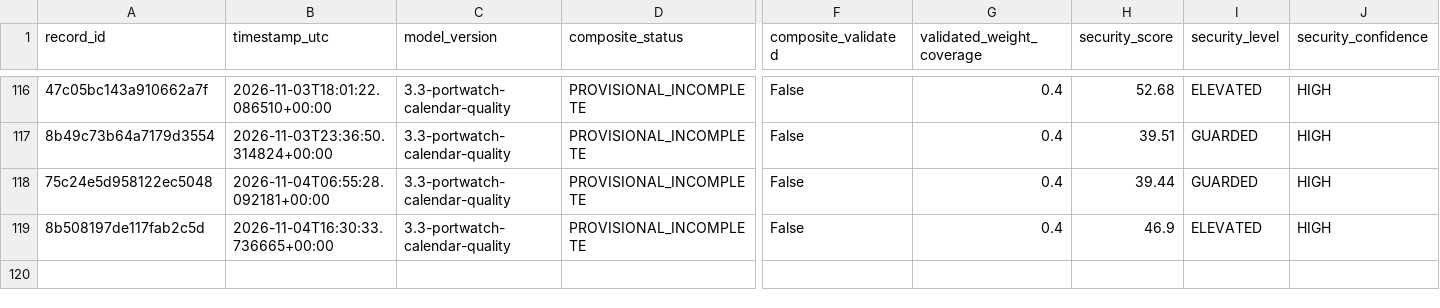
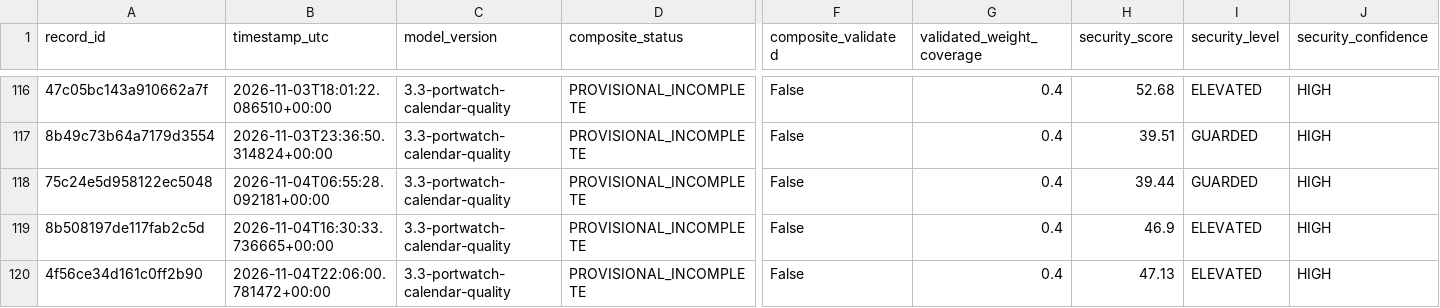
Before and after one commit to mikloshetzer-sketch/energy-data, a CSV file: history/hormuz/composite-history.csv, drawn as a sheet; only a part is shown, gaps mark what is left out; rows hold the shown columns only; the diff names each change by its address in the sheet, - before the commit and + after, or states it on an @@ line.

```diff
--- a/history/hormuz/composite-history.csv
+++ b/history/hormuz/composite-history.csv
+row 120: 4f56ce34d161c0ff2b90 | 2026-11-04T22:06:00.781472+00:00 | 3.3-portwatch-calendar-quality | PROVISIONAL_INCOMPLETE | False | 0.4 | 47.13 | ELEVATED | HIGH
```
Also changed, not shown: 3 other files.
